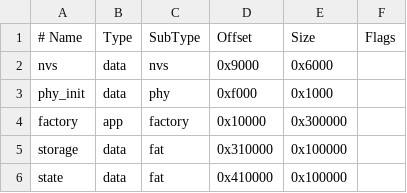
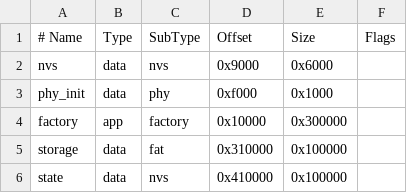
Before and after one commit to omakoto/raspberry-pi-pico, a CSV file: esp32/button-dispatcher/partitions.csv, drawn as a sheet.

Commit message:
esp32/button-dispatcher: Store state in NVS and serve requests synchronously
First on-device testing showed saving a binding took about 3 s and could leave
the page stuck for up to a minute.

- Keep config.json and the password hash as NVS blobs in the `state`
  partition instead of FAT files on wear levelling. A save now takes
  milliseconds and is atomic. The partition changes type, so an existing
  device starts with empty state.
- Answer every request on esp_http_server's own thread (stack raised to
  12 KB for TLS) instead of its asynchronous-request path, after which a
  Save request was left unserved until another connection arrived.
- Log each write request, its timings, document saves and outgoing HTTP
  calls to the serial console.

```diff
--- a/esp32/button-dispatcher/partitions.csv
+++ b/esp32/button-dispatcher/partitions.csv
@@ -5,2 +5,2 @@ factory,  app,  factory, 0x10000,  0x300000,
 storage,  data, fat,     0x310000, 0x100000,
-state,    data, fat,     0x410000, 0x100000,
+state,    data, nvs,     0x410000, 0x100000,
```
Also changed, not shown: 5 other files.
